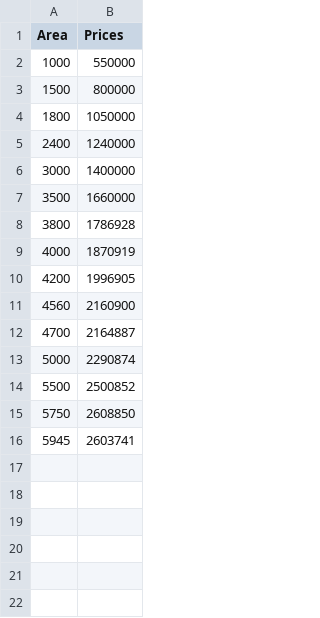
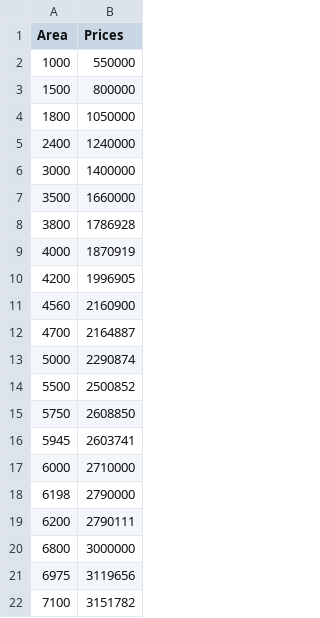
Before and after one commit to Vinayaknegi25/DATASETS, a CSV file: areavsprices.csv, drawn as a sheet; the diff names each change by its address in the sheet, - before the commit and + after, or states it on an @@ line.

Commit message:
Update areavsprices.csv

```diff
--- a/areavsprices.csv
+++ b/areavsprices.csv
+row 17: 6000 | 2710000
+row 18: 6198 | 2790000
+row 19: 6200 | 2790111
+row 20: 6800 | 3000000
+row 21: 6975 | 3119656
+row 22: 7100 | 3151782
```
